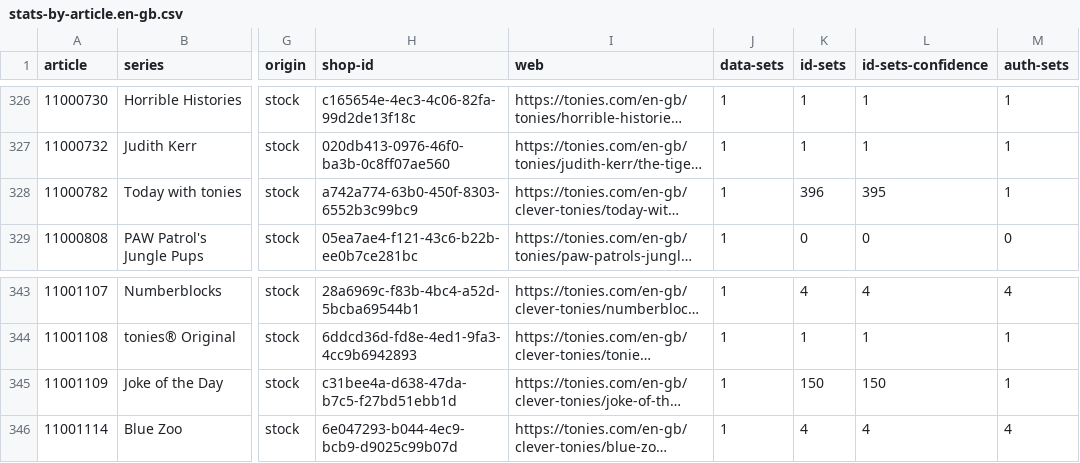
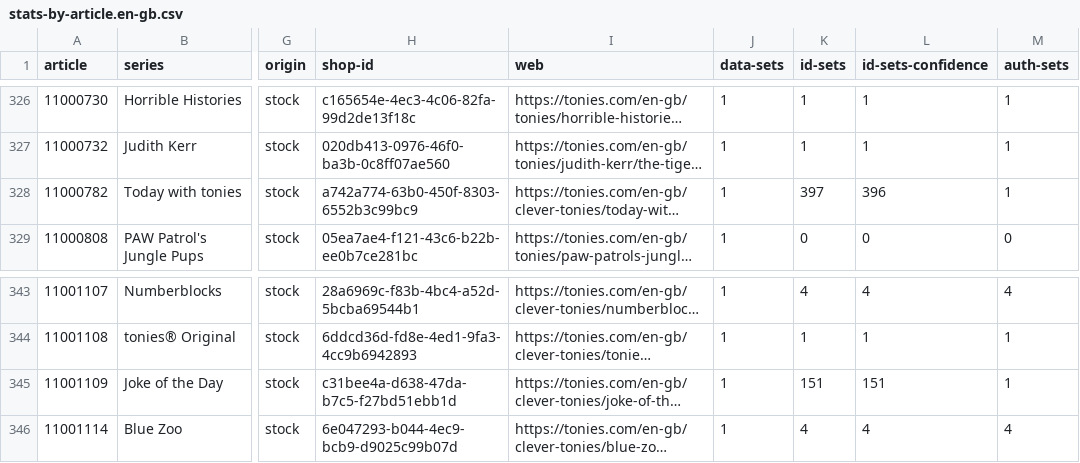
Before and after one commit to toniebox-reverse-engineering/tonies-json, a CSV file: stats/stats-by-article.en-gb.csv, drawn as a sheet; only a part is shown, gaps mark what is left out; long unchanged cells end in …; the diff names each change by its address in the sheet, - before the commit and + after, or states it on an @@ line.

Commit message:
Auto-Update tonies.json, toniesV2.json and the stats

```diff
--- a/stats/stats-by-article.en-gb.csv
+++ b/stats/stats-by-article.en-gb.csv
-K328 (id-sets): 396
+K328 (id-sets): 397
-L328 (id-sets-confidence): 395
+L328 (id-sets-confidence): 396
-K345 (id-sets): 150
+K345 (id-sets): 151
-L345 (id-sets-confidence): 150
+L345 (id-sets-confidence): 151
```
Also changed, not shown: 3 other files.
